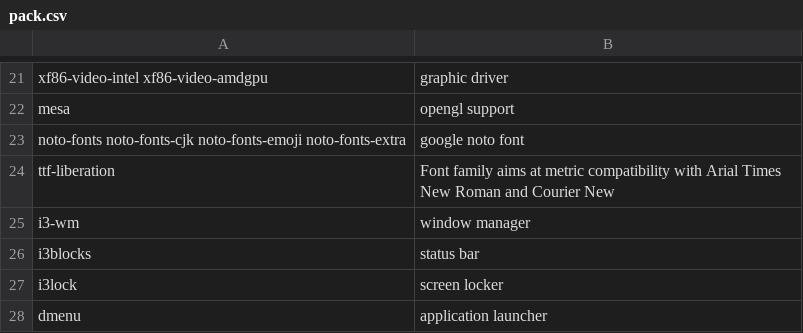
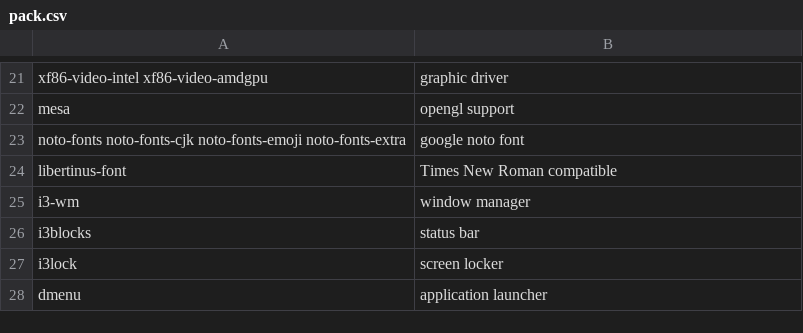
Before and after one commit to fhpraw/i3rice, a CSV file: pack.csv, drawn as a sheet; only a part is shown, gaps mark what is left out.

Commit message:
change ttf-liberation with libertinus-font

```diff
--- a/pack.csv
+++ b/pack.csv
@@ -23,3 +23,3 @@ mesa,opengl support
 noto-fonts noto-fonts-cjk noto-fonts-emoji noto-fonts-extra,google noto font
-ttf-liberation,Font family aims at metric compatibility with Arial Times New Roman and Courier New
+libertinus-font,Times New Roman compatible
 i3-wm,window manager
```
